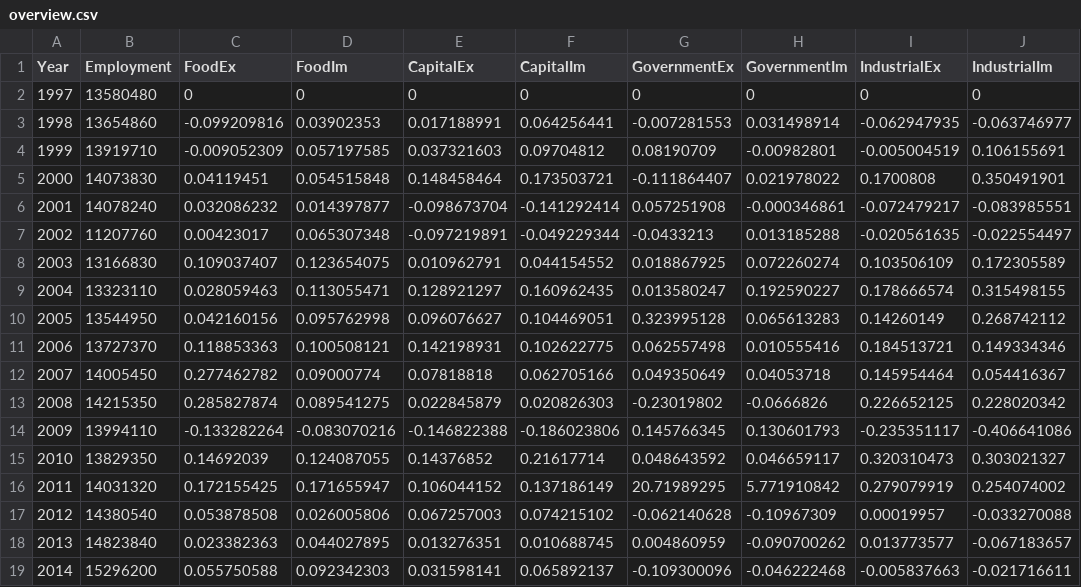
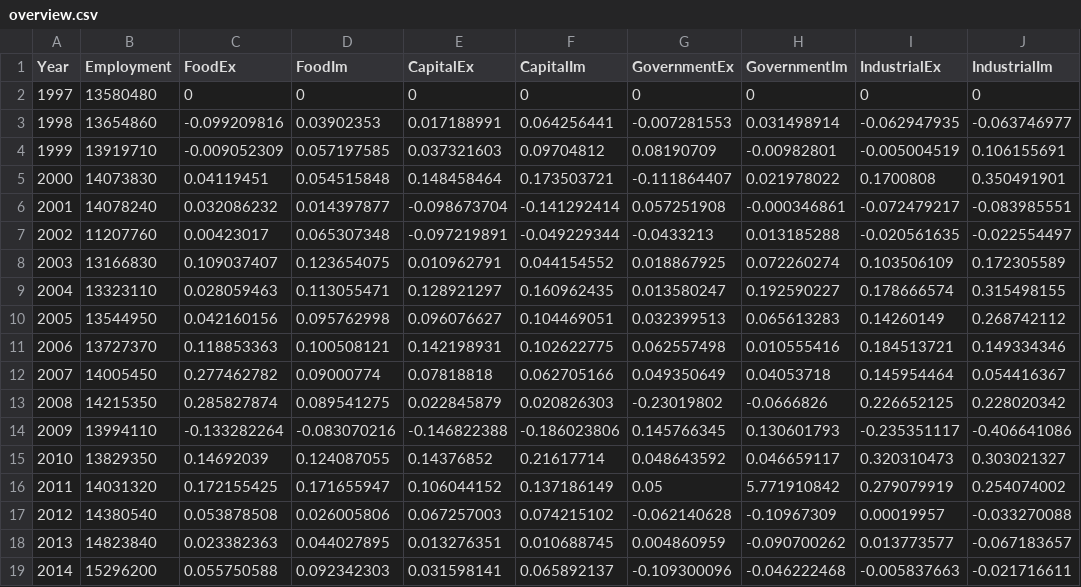
Before and after one commit to fchen00/econ, a CSV file: public/datasets/overview.csv, drawn as a sheet; only a part is shown; the diff names each change by its address in the sheet, - before the commit and + after, or states it on an @@ line.

```diff
--- a/public/datasets/overview.csv
+++ b/public/datasets/overview.csv
-G10 (GovernmentEx): 0.323995128
+G10 (GovernmentEx): 0.032399513
-G16 (GovernmentEx): 20.71989295
+G16 (GovernmentEx): 0.05
```
Also changed, not shown: 1 other file.
